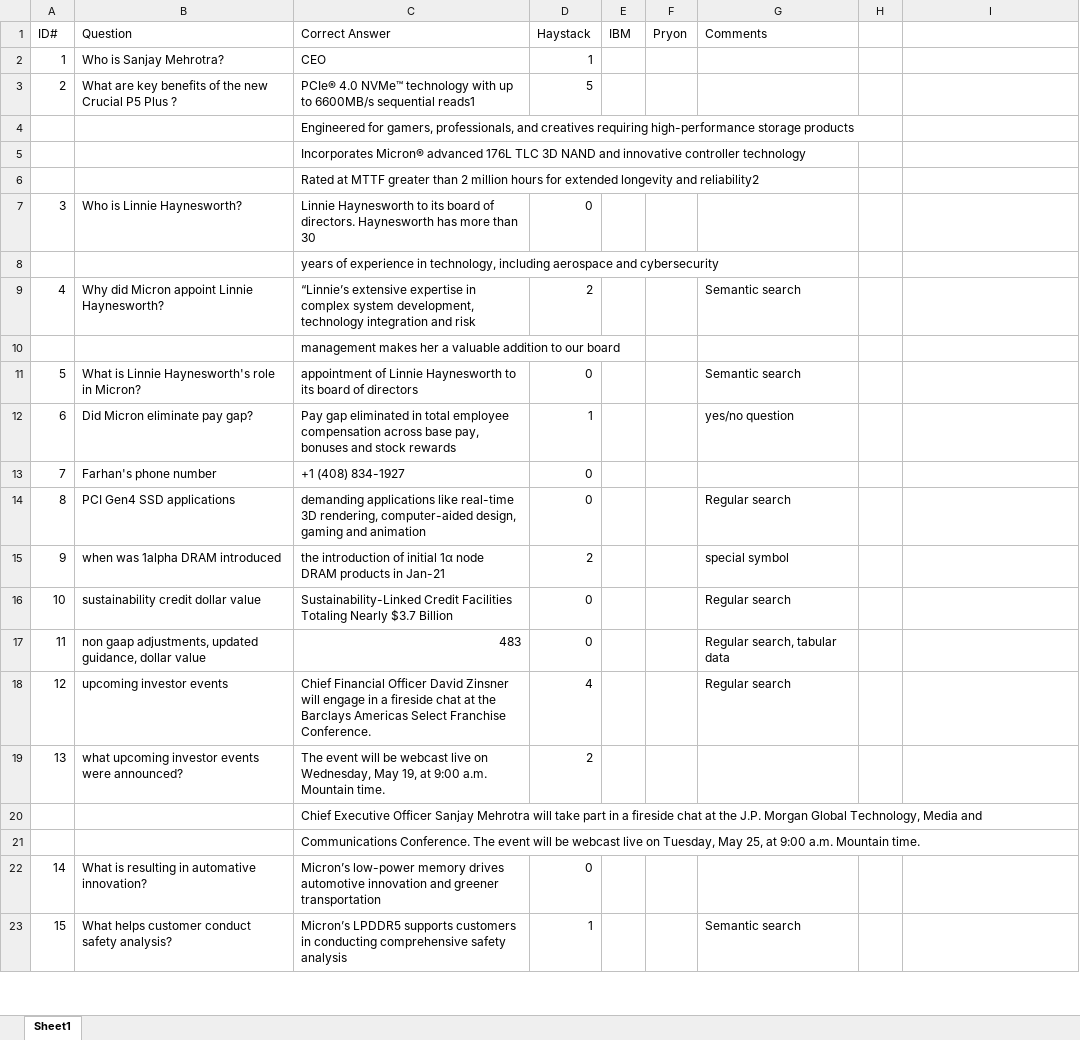
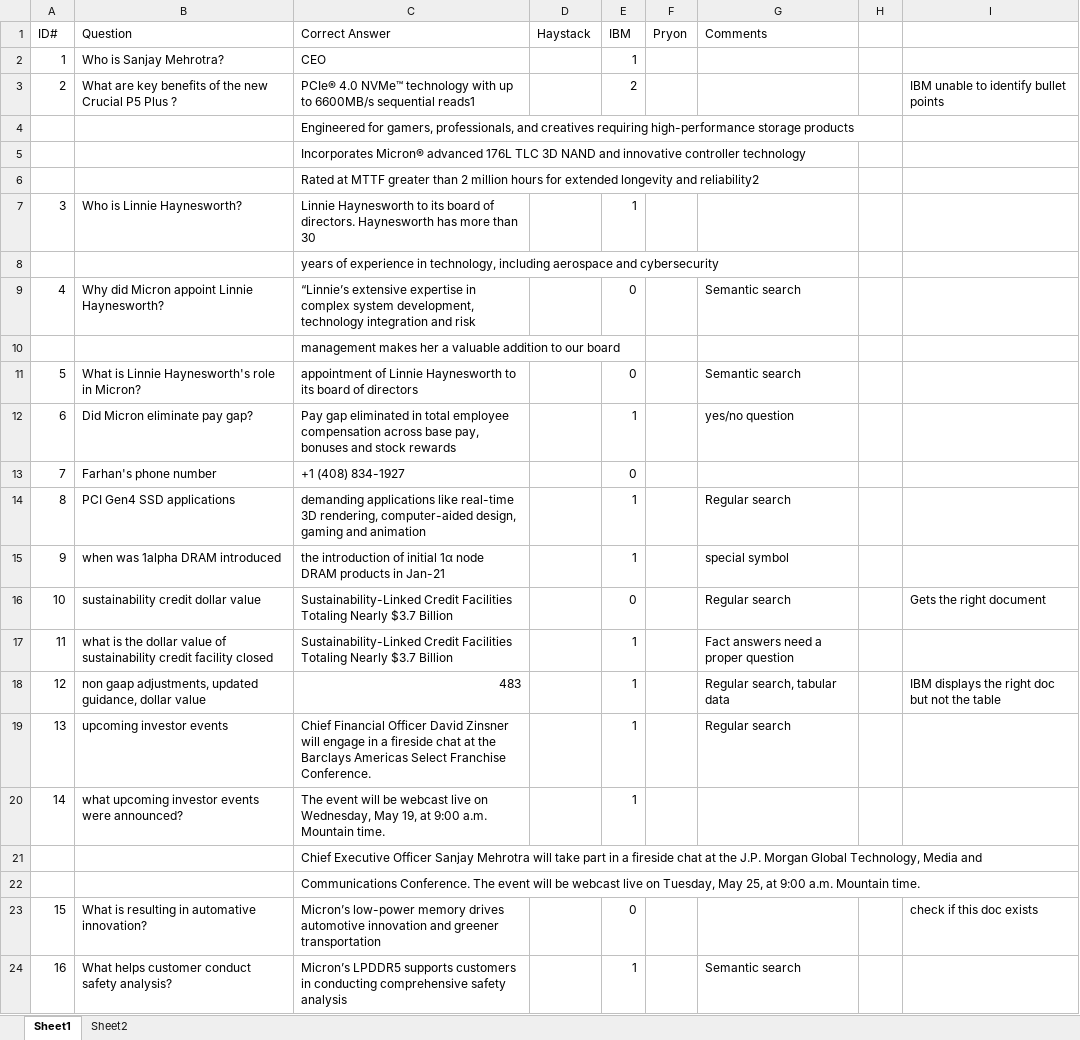
Before and after one commit to pradeepram80/QA, an Excel workbook: QA_examples.xlsx, sheet Sheet1, drawn as a sheet; only a part is shown; values as stored, in another font and other column widths than the file's, no borders; addresses are those after the commit; the diff covers the shown part only; the diff names each change by its address in the sheet, - before the commit and + after, or states it on an @@ line.

```diff
--- a/QA_examples.xlsx (sheet Sheet1)
+++ b/QA_examples.xlsx (sheet Sheet1)
+sheet tab: Sheet2
-D2 (Haystack): 1
+D2 (Haystack): (empty)
-E2 (IBM): (empty)
+E2 (IBM): 1
-D3 (Haystack): 5
+D3 (Haystack): (empty)
-E3 (IBM): (empty)
+E3 (IBM): 2
-I3: (empty)
+I3: IBM unable to identify bullet points
-D7 (Haystack): 0
+D7 (Haystack): (empty)
-E7 (IBM): (empty)
+E7 (IBM): 1
-D9 (Haystack): 2
+D9 (Haystack): (empty)
-E9 (IBM): (empty)
+E9 (IBM): 0
-D11 (Haystack): 0
+D11 (Haystack): (empty)
-E11 (IBM): (empty)
+E11 (IBM): 0
-D12 (Haystack): 1
+D12 (Haystack): (empty)
-E12 (IBM): (empty)
+E12 (IBM): 1
-D13:D14 (Haystack): 0
+D13:D14 (Haystack): (empty)
-E13 (IBM): (empty)
+E13 (IBM): 0
-E14:E15 (IBM): (empty)
+E14:E15 (IBM): 1
-D15 (Haystack): 2
+D15 (Haystack): (empty)
-D16 (Haystack): 0
+D16 (Haystack): (empty)
-E16 (IBM): (empty)
+E16 (IBM): 0
-I16: (empty)
+I16: Gets the right document
+row 17: 11 | what is the dollar value of sustainability credit facility closed | Sustainability-Linked Credit Facilities Totaling Nearly $3.7 Billion |  | 1 |  | Fact answers need a proper question
@@ column A (ID#) renumbered between rows 18 and 53 @@
-D18 (Haystack): 0
+D18 (Haystack): (empty)
-E18:E20 (IBM): (empty)
+E18:E20 (IBM): 1
-I18: (empty)
+I18: IBM displays the right doc but not the table
-D19 (Haystack): 4
+D19 (Haystack): (empty)
-D20 (Haystack): 2
+D20 (Haystack): (empty)
-D23 (Haystack): 0
+D23 (Haystack): (empty)
-E23 (IBM): (empty)
+E23 (IBM): 0
-I23: (empty)
+I23: check if this doc exists
-D24 (Haystack): 1
+D24 (Haystack): (empty)
-E24 (IBM): (empty)
+E24 (IBM): 1
```
Also changed, not shown: 21 edited cells elsewhere in this sheet.
